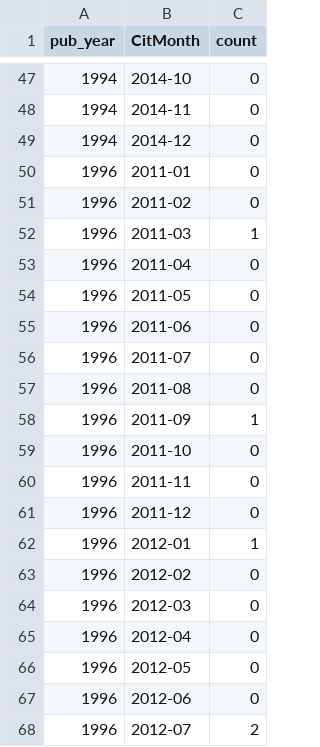
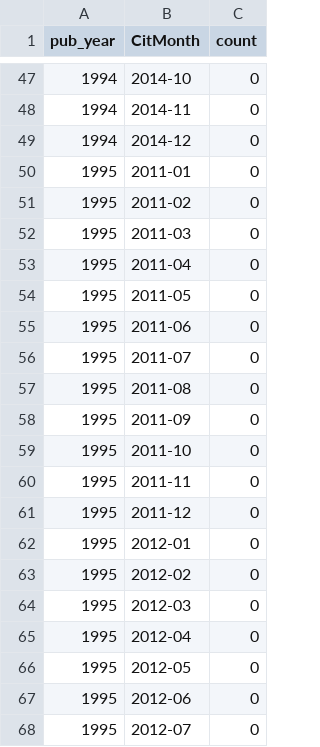
Before and after one commit to PatentBlocker/Motorola_Patent_Citations, a CSV file: data/Citation_distribution_all_Harry.csv, drawn as a sheet; only a part is shown, gaps mark what is left out; the shorter side is filled out with more unchanged rows; the diff covers the shown part only; the diff names each change by its address in the sheet, - before the commit and + after, or states it on an @@ line.

Commit message:
Update datasets for citation plots

```diff
--- a/data/Citation_distribution_all_Harry.csv
+++ b/data/Citation_distribution_all_Harry.csv
+row 50: 1995 | 2011-01 | 0
+row 51: 1995 | 2011-02 | 0
+row 52: 1995 | 2011-03 | 0
+row 53: 1995 | 2011-04 | 0
+row 54: 1995 | 2011-05 | 0
+row 55: 1995 | 2011-06 | 0
+row 56: 1995 | 2011-07 | 0
+row 57: 1995 | 2011-08 | 0
+row 58: 1995 | 2011-09 | 0
+row 59: 1995 | 2011-10 | 0
+row 60: 1995 | 2011-11 | 0
+row 61: 1995 | 2011-12 | 0
+row 62: 1995 | 2012-01 | 0
+row 63: 1995 | 2012-02 | 0
+row 64: 1995 | 2012-03 | 0
+row 65: 1995 | 2012-04 | 0
+row 66: 1995 | 2012-05 | 0
+row 67: 1995 | 2012-06 | 0
+row 68: 1995 | 2012-07 | 0
```
Also changed, not shown: 29 added rows elsewhere in this file, 1 other file.
